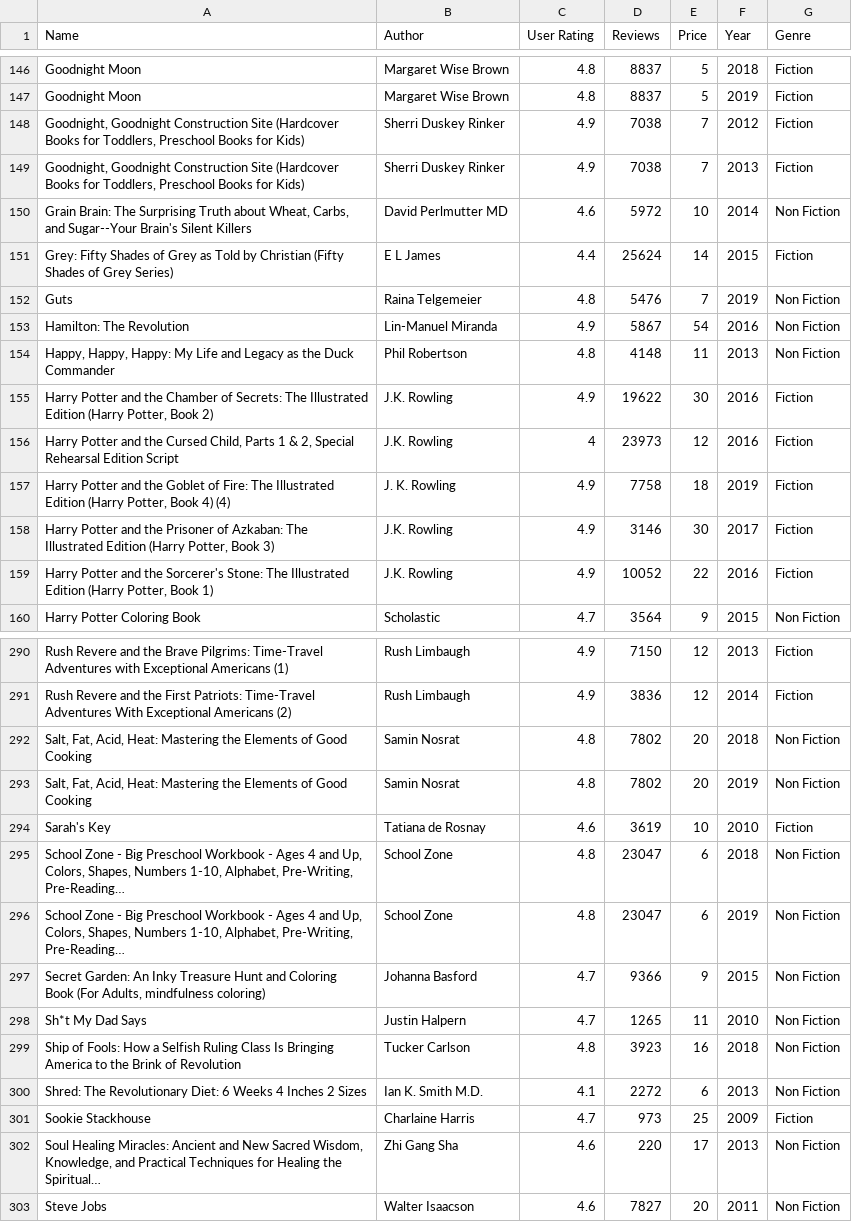
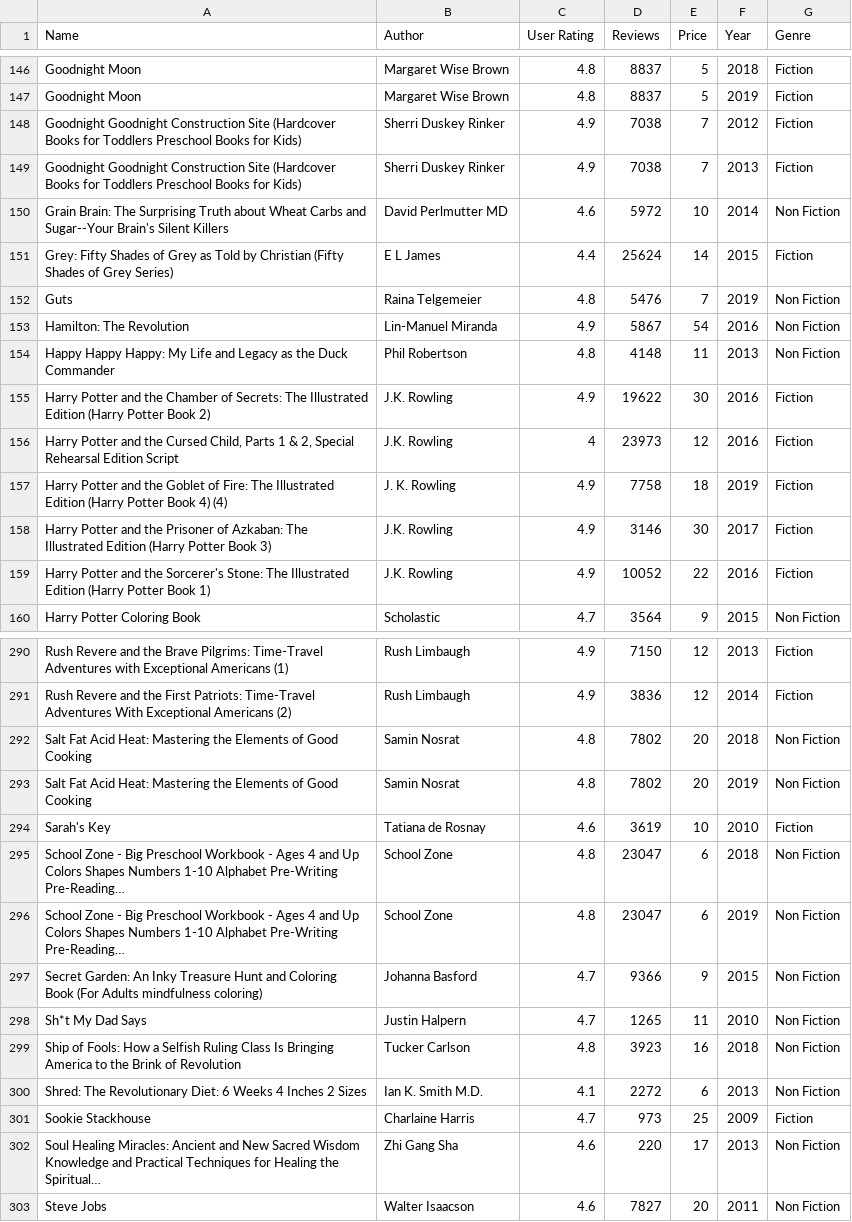
Before and after one commit to rbochukova/baiyuyu-bjata123-rbochukova-Assignment-6, a CSV file: data/books.csv, drawn as a sheet; only a part is shown, gaps mark what is left out; the diff covers the shown part only.

```diff
--- a/data/books.csv
+++ b/data/books.csv
@@ -147,5 +147,5 @@ Goodnight Moon,Margaret Wise Brown,4.8,8837,5,2018,Fiction
 Goodnight Moon,Margaret Wise Brown,4.8,8837,5,2019,Fiction
-"Goodnight, Goodnight Construction Site (Hardcover Books for Toddlers, Preschool Books for Kids)",Sherri Duskey Rinker,4.9,7038,7,2012,Fiction
-"Goodnight, Goodnight Construction Site (Hardcover Books for Toddlers, Preschool Books for Kids)",Sherri Duskey Rinker,4.9,7038,7,2013,Fiction
-"Grain Brain: The Surprising Truth about Wheat, Carbs, and Sugar--Your Brain's Silent Killers",David Perlmutter MD,4.6,5972,10,2014,Non Fiction
+"Goodnight Goodnight Construction Site (Hardcover Books for Toddlers Preschool Books for Kids)",Sherri Duskey Rinker,4.9,7038,7,2012,Fiction
+"Goodnight Goodnight Construction Site (Hardcover Books for Toddlers Preschool Books for Kids)",Sherri Duskey Rinker,4.9,7038,7,2013,Fiction
+"Grain Brain: The Surprising Truth about Wheat Carbs and Sugar--Your Brain's Silent Killers",David Perlmutter MD,4.6,5972,10,2014,Non Fiction
 Grey: Fifty Shades of Grey as Told by Christian (Fifty Shades of Grey Series),E L James,4.4,25624,14,2015,Fiction
@@ -153,8 +153,8 @@ Guts,Raina Telgemeier,4.8,5476,7,2019,Non Fiction
 Hamilton: The Revolution,Lin-Manuel Miranda,4.9,5867,54,2016,Non Fiction
-"Happy, Happy, Happy: My Life and Legacy as the Duck Commander",Phil Robertson,4.8,4148,11,2013,Non Fiction
-"Harry Potter and the Chamber of Secrets: The Illustrated Edition (Harry Potter, Book 2)",J.K. Rowling,4.9,19622,30,2016,Fiction
+"Happy Happy Happy: My Life and Legacy as the Duck Commander",Phil Robertson,4.8,4148,11,2013,Non Fiction
+"Harry Potter and the Chamber of Secrets: The Illustrated Edition (Harry Potter Book 2)",J.K. Rowling,4.9,19622,30,2016,Fiction
 "Harry Potter and the Cursed Child, Parts 1 & 2, Special Rehearsal Edition Script",J.K. Rowling,4,23973,12,2016,Fiction
-"Harry Potter and the Goblet of Fire: The Illustrated Edition (Harry Potter, Book 4) (4)",J. K. Rowling,4.9,7758,18,2019,Fiction
-"Harry Potter and the Prisoner of Azkaban: The Illustrated Edition (Harry Potter, Book 3)",J.K. Rowling,4.9,3146,30,2017,Fiction
-"Harry Potter and the Sorcerer's Stone: The Illustrated Edition (Harry Potter, Book 1)",J.K. Rowling,4.9,10052,22,2016,Fiction
+"Harry Potter and the Goblet of Fire: The Illustrated Edition (Harry Potter Book 4) (4)",J. K. Rowling,4.9,7758,18,2019,Fiction
+"Harry Potter and the Prisoner of Azkaban: The Illustrated Edition (Harry Potter Book 3)",J.K. Rowling,4.9,3146,30,2017,Fiction
+"Harry Potter and the Sorcerer's Stone: The Illustrated Edition (Harry Potter Book 1)",J.K. Rowling,4.9,10052,22,2016,Fiction
 Harry Potter Coloring Book,Scholastic,4.7,3564,9,2015,Non Fiction
@@ -291,8 +291,8 @@ Rush Revere and the Brave Pilgrims: Time-Travel Adventures with Exceptional Amer
 Rush Revere and the First Patriots: Time-Travel Adventures With Exceptional Americans (2),Rush Limbaugh,4.9,3836,12,2014,Fiction
-"Salt, Fat, Acid, Heat: Mastering the Elements of Good Cooking",Samin Nosrat,4.8,7802,20,2018,Non Fiction
-"Salt, Fat, Acid, Heat: Mastering the Elements of Good Cooking",Samin Nosrat,4.8,7802,20,2019,Non Fiction
+"Salt Fat Acid Heat: Mastering the Elements of Good Cooking",Samin Nosrat,4.8,7802,20,2018,Non Fiction
+"Salt Fat Acid Heat: Mastering the Elements of Good Cooking",Samin Nosrat,4.8,7802,20,2019,Non Fiction
 Sarah's Key,Tatiana de Rosnay,4.6,3619,10,2010,Fiction
-"School Zone - Big Preschool Workbook - Ages 4 and Up, Colors, Shapes, Numbers 1-10, Alphabet, Pre-Writing, Pre-Reading…",School Zone,4.8,23047,6,2018,Non Fiction
-"School Zone - Big Preschool Workbook - Ages 4 and Up, Colors, Shapes, Numbers 1-10, Alphabet, Pre-Writing, Pre-Reading…",School Zone,4.8,23047,6,2019,Non Fiction
-"Secret Garden: An Inky Treasure Hunt and Coloring Book (For Adults, mindfulness coloring)",Johanna Basford,4.7,9366,9,2015,Non Fiction
+"School Zone - Big Preschool Workbook - Ages 4 and Up Colors Shapes Numbers 1-10 Alphabet Pre-Writing Pre-Reading…",School Zone,4.8,23047,6,2018,Non Fiction
+"School Zone - Big Preschool Workbook - Ages 4 and Up Colors Shapes Numbers 1-10 Alphabet Pre-Writing Pre-Reading…",School Zone,4.8,23047,6,2019,Non Fiction
+"Secret Garden: An Inky Treasure Hunt and Coloring Book (For Adults mindfulness coloring)",Johanna Basford,4.7,9366,9,2015,Non Fiction
 Sh*t My Dad Says,Justin Halpern,4.7,1265,11,2010,Non Fiction
@@ -301,3 +301,3 @@ Shred: The Revolutionary Diet: 6 Weeks 4 Inches 2 Sizes,Ian K. Smith M.D.,4.1,22
 Sookie Stackhouse,Charlaine Harris,4.7,973,25,2009,Fiction
-"Soul Healing Miracles: Ancient and New Sacred Wisdom, Knowledge, and Practical Techniques for Healing the Spiritual…",Zhi Gang Sha,4.6,220,17,2013,Non Fiction
+"Soul Healing Miracles: Ancient and New Sacred Wisdom Knowledge and Practical Techniques for Healing the Spiritual…",Zhi Gang Sha,4.6,220,17,2013,Non Fiction
 Steve Jobs,Walter Isaacson,4.6,7827,20,2011,Non Fiction
```
Also changed, not shown: 87 edited cells elsewhere in this file, 1 other file.
